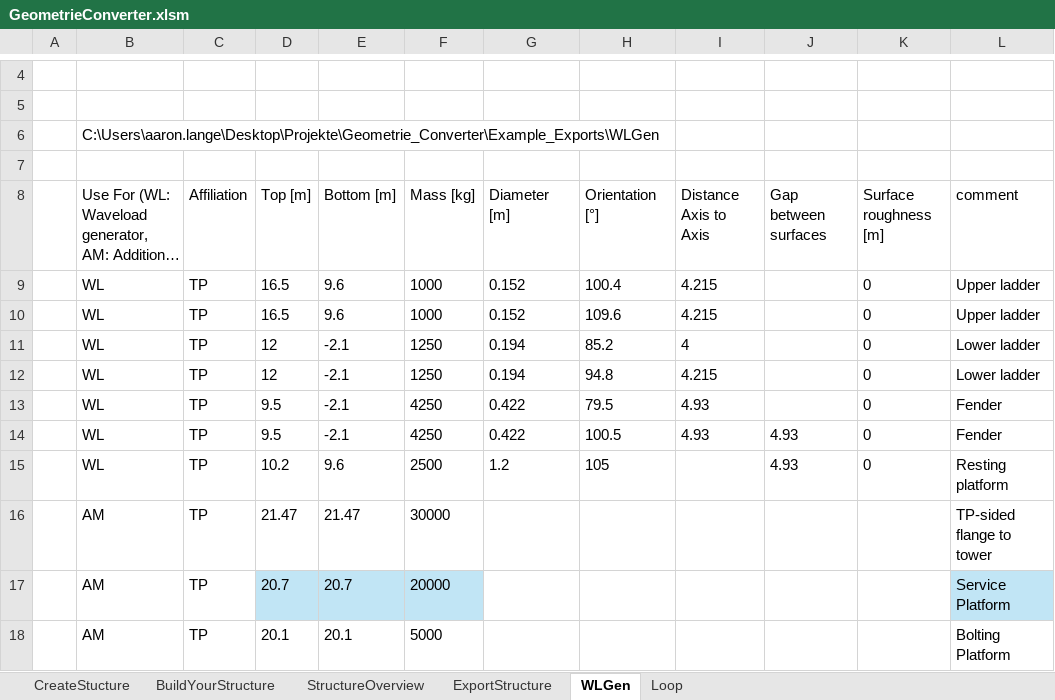
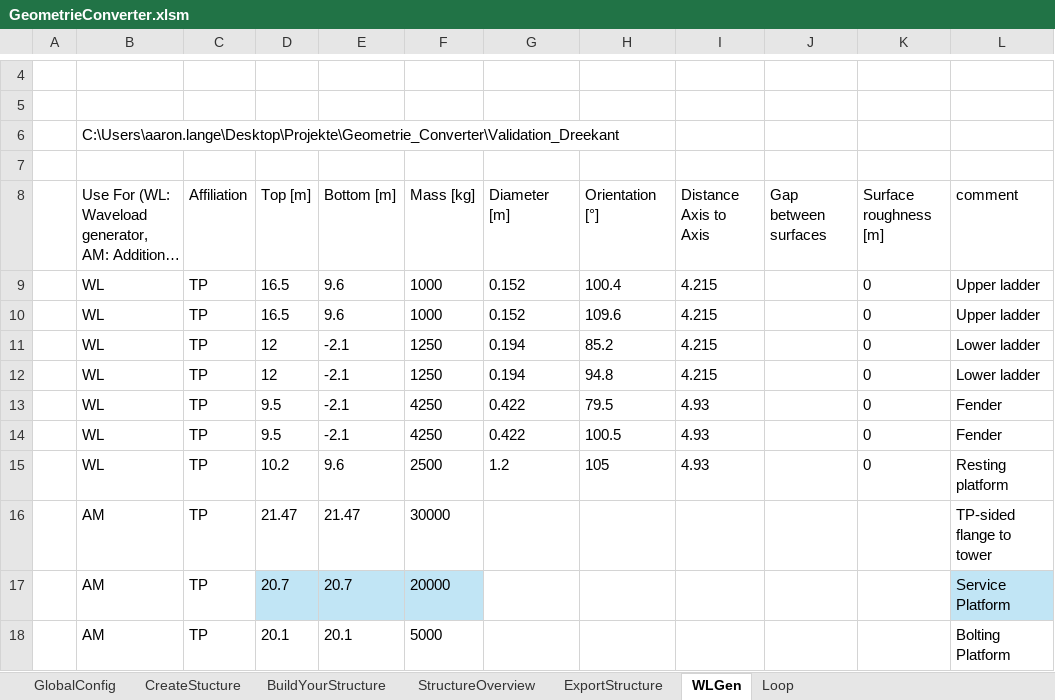
Before and after one commit to J-B-O-Offshore/GeometryConverter, an Excel workbook: GeometrieConverter.xlsm, sheet WLGen, drawn as a sheet; only a part is shown, gaps mark what is left out; long unchanged cells end in …; values as stored, in another font and other column widths than the file's, no borders; charts and pictures and table styles not drawn; the diff names each change by its address in the sheet, - before the commit and + after, or states it on an @@ line.

Commit message:
major bugfixes and resiliance to database handling, adding of old geometrie converter loading, including of data from ENBW in database

```diff
--- a/GeometrieConverter.xlsm (sheet WLGen)
+++ b/GeometrieConverter.xlsm (sheet WLGen)
+sheet tab: GlobalConfig
-B6: C:\Users\aaron.lange\Desktop\Projekte\Geometrie_Converter\Example_Exports\WLGen
+B6: C:\Users\aaron.lange\Desktop\Projekte\Geometrie_Converter\Validation_Dreekant
-I11 (Distance Axis to Axis): 4
+I11 (Distance Axis to Axis): 4.215
-J14:J15 (Gap between surfaces): 4.93
+J14:J15 (Gap between surfaces): (empty)
-I15 (Distance Axis to Axis): (empty)
+I15 (Distance Axis to Axis): 4.93
```
Also changed, not shown: sheet StructureOverview, sheet BuildYourStructure, sheet ExportStructure, sheet Loop, formulas that keep their value, hidden cells, charts or pictures, 7 other files.
